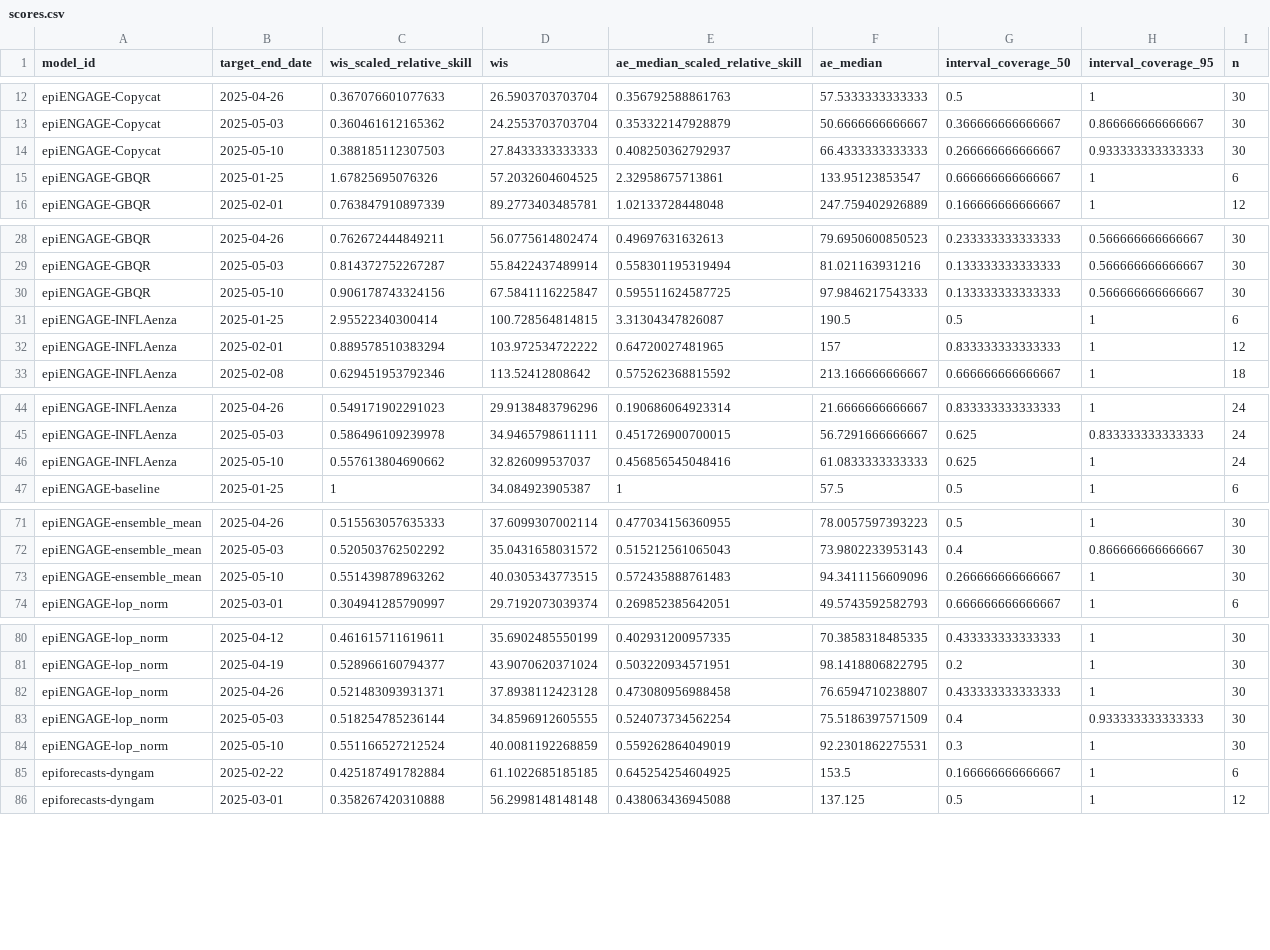
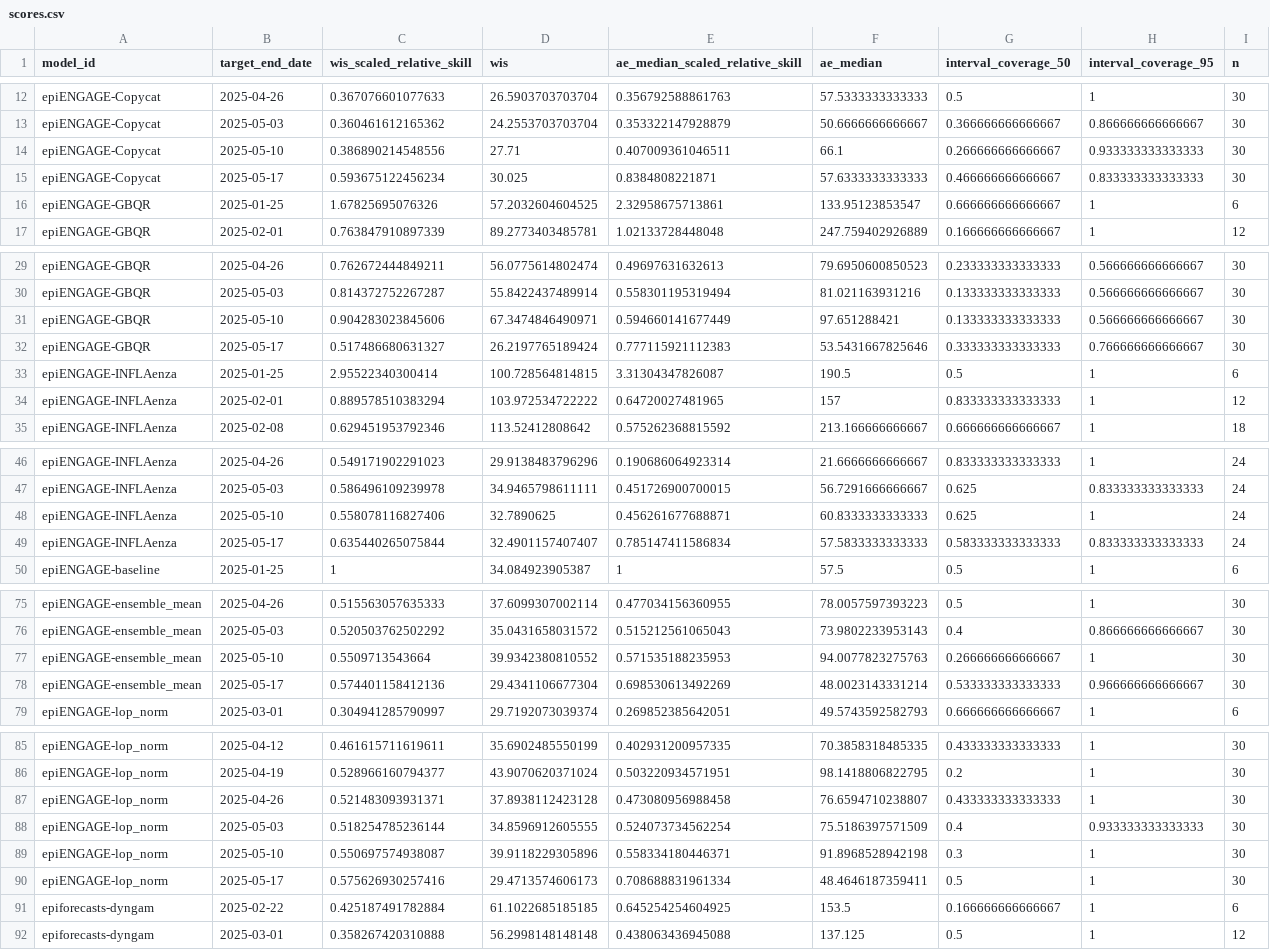
Before and after one commit to zkamvar/metrocast-dashboard, a CSV file: scores/ILI ED visits/Full season/target_end_date/scores.csv, drawn as a sheet; only a part is shown, gaps mark what is left out; the diff covers the shown part only.

Commit message:
update score data

```diff
--- a/scores/ILI ED visits/Full season/target_end_date/scores.csv
+++ b/scores/ILI ED visits/Full season/target_end_date/scores.csv
@@ -13,3 +13,4 @@
 "epiENGAGE-Copycat",2025-05-03,0.360461612165362,24.2553703703704,0.353322147928879,50.6666666666667,0.366666666666667,0.866666666666667,30
-"epiENGAGE-Copycat",2025-05-10,0.388185112307503,27.8433333333333,0.408250362792937,66.4333333333333,0.266666666666667,0.933333333333333,30
+"epiENGAGE-Copycat",2025-05-10,0.386890214548556,27.71,0.407009361046511,66.1,0.266666666666667,0.933333333333333,30
+"epiENGAGE-Copycat",2025-05-17,0.593675122456234,30.025,0.8384808221871,57.6333333333333,0.466666666666667,0.833333333333333,30
 "epiENGAGE-GBQR",2025-01-25,1.67825695076326,57.2032604604525,2.32958675713861,133.95123853547,0.666666666666667,1,6
@@ -29,3 +30,4 @@
 "epiENGAGE-GBQR",2025-05-03,0.814372752267287,55.8422437489914,0.558301195319494,81.021163931216,0.133333333333333,0.566666666666667,30
-"epiENGAGE-GBQR",2025-05-10,0.906178743324156,67.5841116225847,0.595511624587725,97.9846217543333,0.133333333333333,0.566666666666667,30
+"epiENGAGE-GBQR",2025-05-10,0.904283023845606,67.3474846490971,0.594660141677449,97.651288421,0.133333333333333,0.566666666666667,30
+"epiENGAGE-GBQR",2025-05-17,0.517486680631327,26.2197765189424,0.777115921112383,53.5431667825646,0.333333333333333,0.766666666666667,30
 "epiENGAGE-INFLAenza",2025-01-25,2.95522340300414,100.728564814815,3.31304347826087,190.5,0.5,1,6
@@ -45,3 +47,4 @@
 "epiENGAGE-INFLAenza",2025-05-03,0.586496109239978,34.9465798611111,0.451726900700015,56.7291666666667,0.625,0.833333333333333,24
-"epiENGAGE-INFLAenza",2025-05-10,0.557613804690662,32.826099537037,0.456856545048416,61.0833333333333,0.625,1,24
+"epiENGAGE-INFLAenza",2025-05-10,0.558078116827406,32.7890625,0.456261677688871,60.8333333333333,0.625,1,24
+"epiENGAGE-INFLAenza",2025-05-17,0.635440265075844,32.4901157407407,0.785147411586834,57.5833333333333,0.583333333333333,0.833333333333333,24
 "epiENGAGE-baseline",2025-01-25,1,34.084923905387,1,57.5,0.5,1,6
@@ -72,3 +76,4 @@
 "epiENGAGE-ensemble_mean",2025-05-03,0.520503762502292,35.0431658031572,0.515212561065043,73.9802233953143,0.4,0.866666666666667,30
-"epiENGAGE-ensemble_mean",2025-05-10,0.551439878963262,40.0305343773515,0.572435888761483,94.3411156609096,0.266666666666667,1,30
+"epiENGAGE-ensemble_mean",2025-05-10,0.5509713543664,39.9342380810552,0.571535188235953,94.0077823275763,0.266666666666667,1,30
+"epiENGAGE-ensemble_mean",2025-05-17,0.574401158412136,29.4341106677304,0.698530613492269,48.0023143331214,0.533333333333333,0.966666666666667,30
 "epiENGAGE-lop_norm",2025-03-01,0.304941285790997,29.7192073039374,0.269852385642051,49.5743592582793,0.666666666666667,1,6
@@ -83,3 +88,4 @@
 "epiENGAGE-lop_norm",2025-05-03,0.518254785236144,34.8596912605555,0.524073734562254,75.5186397571509,0.4,0.933333333333333,30
-"epiENGAGE-lop_norm",2025-05-10,0.551166527212524,40.0081192268859,0.559262864049019,92.2301862275531,0.3,1,30
+"epiENGAGE-lop_norm",2025-05-10,0.550697574938087,39.9118229305896,0.558334180446371,91.8968528942198,0.3,1,30
+"epiENGAGE-lop_norm",2025-05-17,0.575626930257416,29.4713574606173,0.708688831961334,48.4646187359411,0.5,1,30
 "epiforecasts-dyngam",2025-02-22,0.425187491782884,61.1022685185185,0.645254254604925,153.5,0.166666666666667,1,6
```
Also changed, not shown: 2 added rows and 6 edited cells elsewhere in this file, scores/Flu ED visits pct/Full season/reference_date/scores.csv, scores/Flu ED visits pct/Full season/target_end_date/scores.csv, 17 other files.
